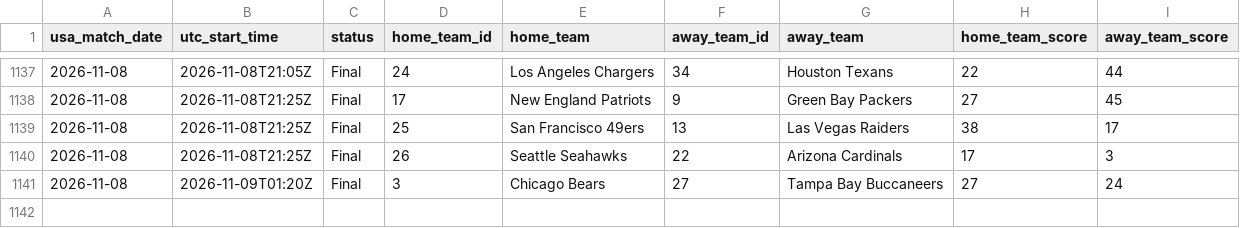
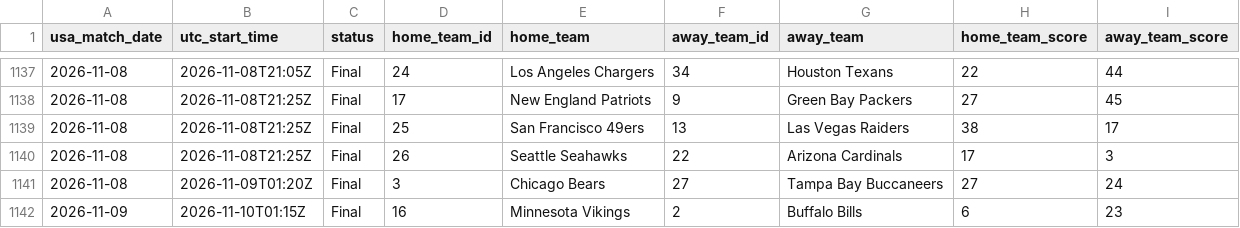
Before and after one commit to danielcappello/splitVault, a CSV file: nfl_h2h.csv, drawn as a sheet; only a part is shown, gaps mark what is left out; the diff names each change by its address in the sheet, - before the commit and + after, or states it on an @@ line.

```diff
--- a/nfl_h2h.csv
+++ b/nfl_h2h.csv
+row 1142: 2026-11-09 | 2026-11-10T01:15Z | Final | 16 | Minnesota Vikings | 2 | Buffalo Bills | 6 | 23
```
Also changed, not shown: nfl_splits.csv.
